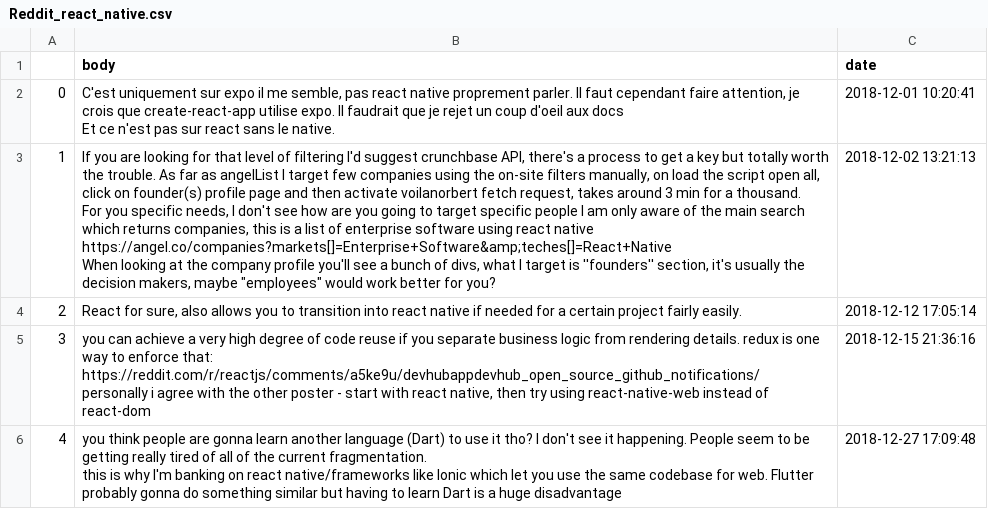
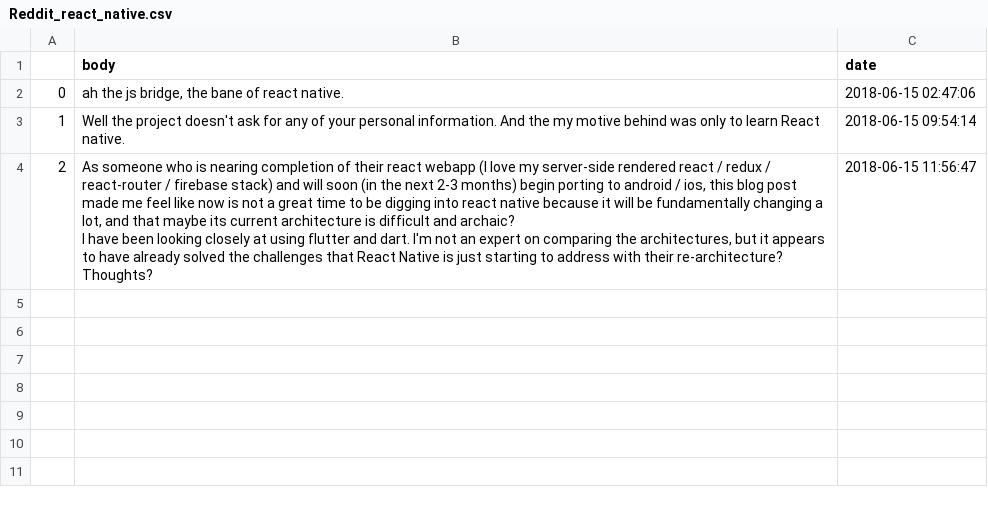
Before and after one commit to andrewbierbaum/InsightProject, a CSV file: Reddit_react_native.csv, drawn as a sheet.

Commit message:
Redding from pushshift is working and giving data

```diff
--- a/Reddit_react_native.csv
+++ b/Reddit_react_native.csv
@@ -1,18 +1,8 @@
 ,body,date
-0,"C'est uniquement sur expo il me semble, pas react native  proprement parler. Il faut cependant faire attention, je crois que create-react-app utilise expo. Il faudrait que je rejet un coup d'oeil aux docs
-
-Et ce n'est pas sur react sans le native.",2018-12-01 10:20:41
-1,"If you are looking for that level of filtering I'd suggest crunchbase API, there's a process to get a key but totally worth the trouble. As far as angelList I target few companies using the on-site filters manually, on load the script open all, click on founder(s) profile page and then activate voilanorbert fetch request, takes around 3 min for a thousand.
-
-For you specific needs, I don't see how are you going to target specific people I am only aware of the main search which returns companies, this is a list of enterprise software using react native https://angel.co/companies?markets[]=Enterprise+Software&amp;teches[]=React+Native
-
-When looking at the company profile you'll see a bunch of divs, what I target is ''founders'' section, it's usually the decision makers, maybe ""employees"" would work better for you?
-
-",2018-12-02 13:21:13
-2,"React for sure, also allows you to transition into react native if needed for a certain project fairly easily. ",2018-12-12 17:05:14
-3,"you can achieve a very high degree of code reuse if you separate business logic from rendering details. redux is one way to enforce that: https://reddit.com/r/reactjs/comments/a5ke9u/devhubappdevhub_open_source_github_notifications/
-
-personally i agree with the other poster - start with react native, then try using react-native-web instead of react-dom",2018-12-15 21:36:16
-4,"you think people are gonna learn another language (Dart) to use it tho? I don't see it happening. People seem to be getting really tired of all of the current fragmentation.
-
-this is why I'm banking on react native/frameworks like Ionic which let you use the same codebase for web. Flutter probably gonna do something similar but having to learn Dart is a huge disadvantage",2018-12-27 17:09:48
+0,"ah the js bridge, the bane of react native.",2018-06-15 02:47:06
+1,Well the project doesn't ask for any of your personal information. And the my motive behind was only to learn React native.,2018-06-15 09:54:14
+2,"As someone who is nearing completion of their react webapp (I love my server-side rendered react / redux / react-router / firebase stack) and will soon (in the next 2-3 months) begin porting to android / ios, this blog post made me feel like now is not a great time to be digging into react native because it will be fundamentally changing a lot, and that maybe its current architecture is difficult and archaic?
+
+I have been looking closely at using flutter and dart. I'm not an expert on comparing the architectures, but it appears to have already solved the challenges that React Native is just starting to address with their re-architecture?
+
+Thoughts?",2018-06-15 11:56:47
```
Also changed, not shown: 19 other files.
